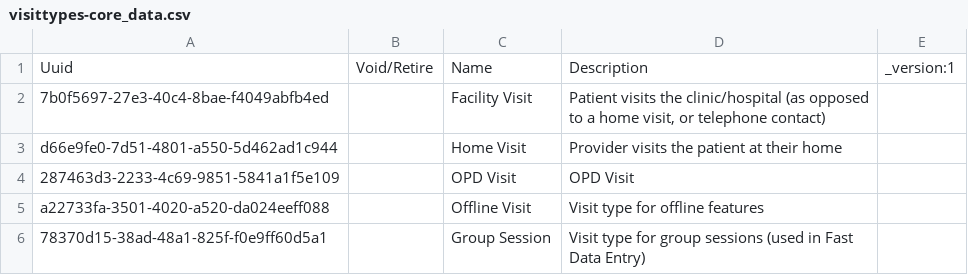
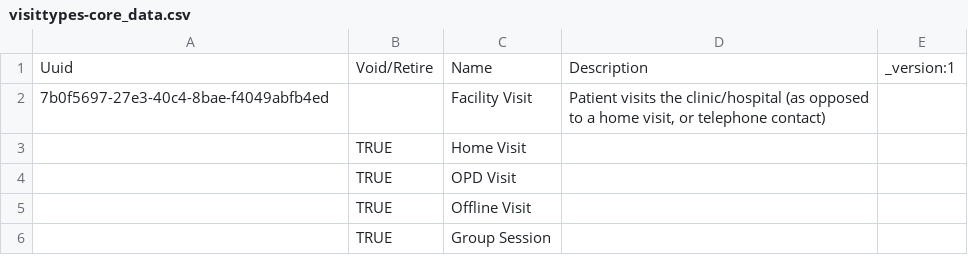
Before and after one commit to reagan-meant/hie-scd-mulago, a CSV file: openmrs/distro/configuration/visittypes/visittypes-core_data.csv, drawn as a sheet.

```diff
--- a/openmrs/distro/configuration/visittypes/visittypes-core_data.csv
+++ b/openmrs/distro/configuration/visittypes/visittypes-core_data.csv
@@ -2,5 +2,5 @@ Uuid,Void/Retire,Name,Description,_version:1
 7b0f5697-27e3-40c4-8bae-f4049abfb4ed,,Facility Visit,"Patient visits the clinic/hospital (as opposed to a home visit, or telephone contact)",
-d66e9fe0-7d51-4801-a550-5d462ad1c944,,Home Visit,Provider visits the patient at their home,
-287463d3-2233-4c69-9851-5841a1f5e109,,OPD Visit,OPD Visit,
-a22733fa-3501-4020-a520-da024eeff088,,Offline Visit,Visit type for offline features,
-78370d15-38ad-48a1-825f-f0e9ff60d5a1,,Group Session,Visit type for group sessions (used in Fast Data Entry),
+,TRUE,Home Visit,,
+,TRUE,OPD Visit,,
+,TRUE,Offline Visit,,
+,TRUE,Group Session,,
```
Also changed, not shown: openmrs/distro/configuration/concepts/new_concepts.csv, openmrs/distro/configuration/encountertypes/encountertypes_core-demo.csv, 10 other files.
